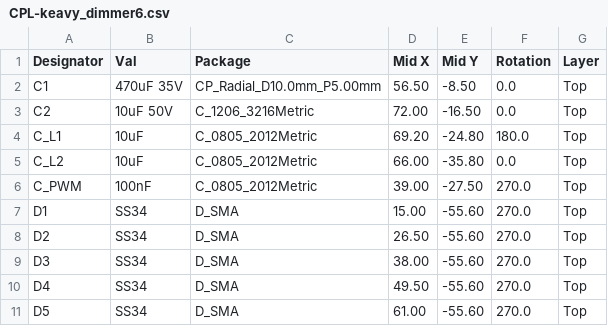
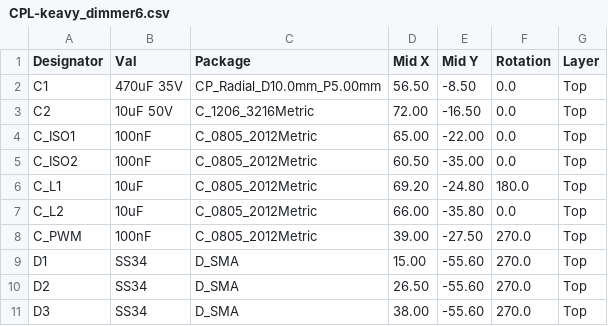
Before and after one commit to mniroy/keavy-smarthome-panel, a CSV file: modular/dimmer_6ch/manufacturing/jlcpcb/CPL-keavy_dimmer6.csv, drawn as a sheet; only a part is shown; the shorter side is filled out with more unchanged rows.

```diff
--- a/modular/dimmer_6ch/manufacturing/jlcpcb/CPL-keavy_dimmer6.csv
+++ b/modular/dimmer_6ch/manufacturing/jlcpcb/CPL-keavy_dimmer6.csv
@@ -3,2 +3,4 @@ C1,470uF 35V,CP_Radial_D10.0mm_P5.00mm,56.50,-8.50,0.0,Top
 C2,10uF 50V,C_1206_3216Metric,72.00,-16.50,0.0,Top
+C_ISO1,100nF,C_0805_2012Metric,65.00,-22.00,0.0,Top
+C_ISO2,100nF,C_0805_2012Metric,60.50,-35.00,0.0,Top
 C_L1,10uF,C_0805_2012Metric,69.20,-24.80,180.0,Top
```
Also changed, not shown: modular/brain/manufacturing/jlcpcb/BOM-keavy_brain.csv, modular/brain/manufacturing/jlcpcb/CPL-keavy_brain.csv, 22 other files.
